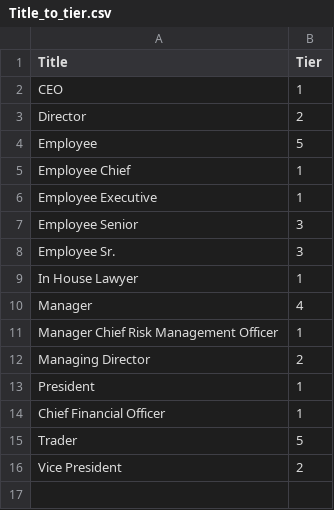
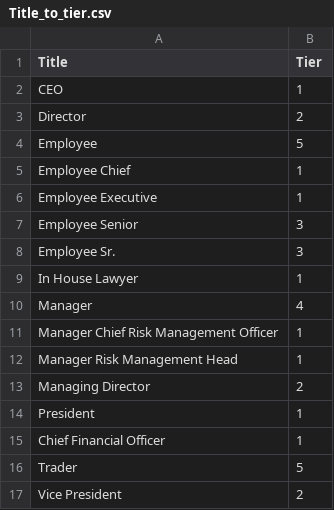
Before and after one commit to Benrflanders/NLP_Final_Project, a CSV file: Title_to_tier.csv, drawn as a sheet; the diff names each change by its address in the sheet, - before the commit and + after, or states it on an @@ line.

```diff
--- a/Title_to_tier.csv
+++ b/Title_to_tier.csv
+row 12: Manager Risk Management Head | 1
```
Also changed, not shown: employees_with_titles.csv, 6 other files.
